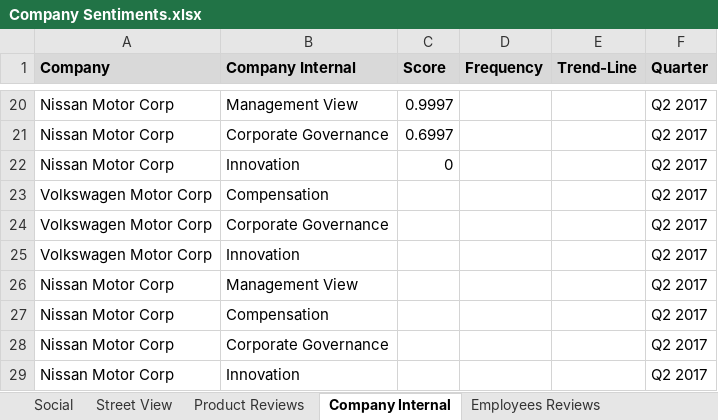
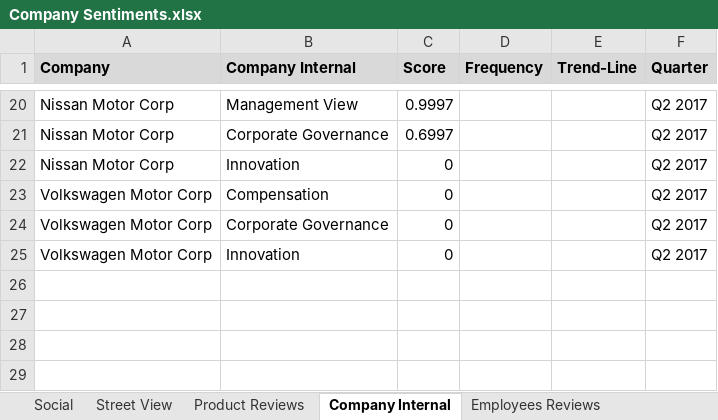
Before and after one commit to rshahabadi1987/senantech, an Excel workbook: Company Sentiments.xlsx, sheet Company Internal, drawn as a sheet; only a part is shown, gaps mark what is left out; values as stored, in another font and other column widths than the file's, no borders; the diff names each change by its address in the sheet, - before the commit and + after, or states it on an @@ line.

Commit message:
Company Sentiments

```diff
--- a/Company Sentiments.xlsx (sheet Company Internal)
+++ b/Company Sentiments.xlsx (sheet Company Internal)
-C23:C25 (Score): (empty)
+C23:C25 (Score): 0
-row 26: Nissan Motor Corp | Management View |  |  |  | Q2 2017
-row 27: Nissan Motor Corp | Compensation |  |  |  | Q2 2017
-row 28: Nissan Motor Corp | Corporate Governance |  |  |  | Q2 2017
-row 29: Nissan Motor Corp | Innovation |  |  |  | Q2 2017
```
Also changed, not shown: charts or pictures.
